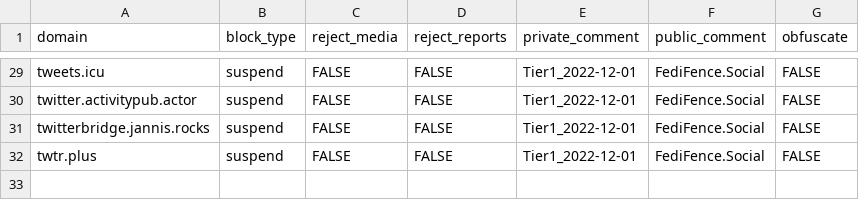
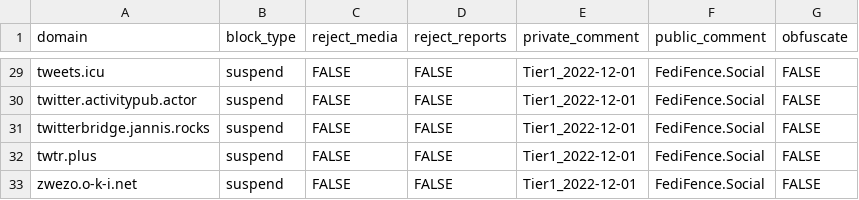
Before and after one commit to tamazonx/fedifence, a CSV file: blocklists/blocklist_twitter_bots_netshepsky.csv, drawn as a sheet; only a part is shown, gaps mark what is left out; the diff names each change by its address in the sheet, - before the commit and + after, or states it on an @@ line.

```diff
--- a/blocklists/blocklist_twitter_bots_netshepsky.csv
+++ b/blocklists/blocklist_twitter_bots_netshepsky.csv
+row 33: zwezo.o-k-i.net | suspend | FALSE | FALSE | Tier1_2022-12-01 | FediFence.Social | FALSE
```
Also changed, not shown: blocklists/blocklist_twitter_bots_glitch.csv, 2 other files.
